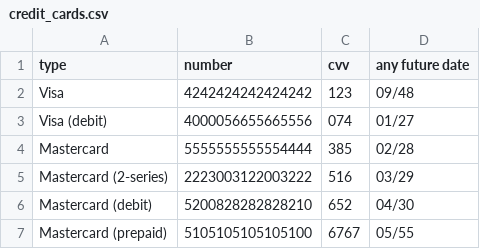
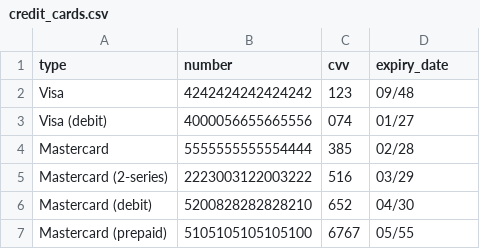
Before and after one commit to fr7kas878/PracaDyplomowaALK, a CSV file: FakeStoreTESTS/data/credit_cards.csv, drawn as a sheet.

Commit message:
zmiany w plikach credit cards i userdata

```diff
--- a/FakeStoreTESTS/data/credit_cards.csv
+++ b/FakeStoreTESTS/data/credit_cards.csv
@@ -1,2 +1,2 @@
-type,number,cvv,any future date
+type,number,cvv,expiry_date
 Visa,4242424242424242,123,09/48
```
Also changed, not shown: 1 other file.
